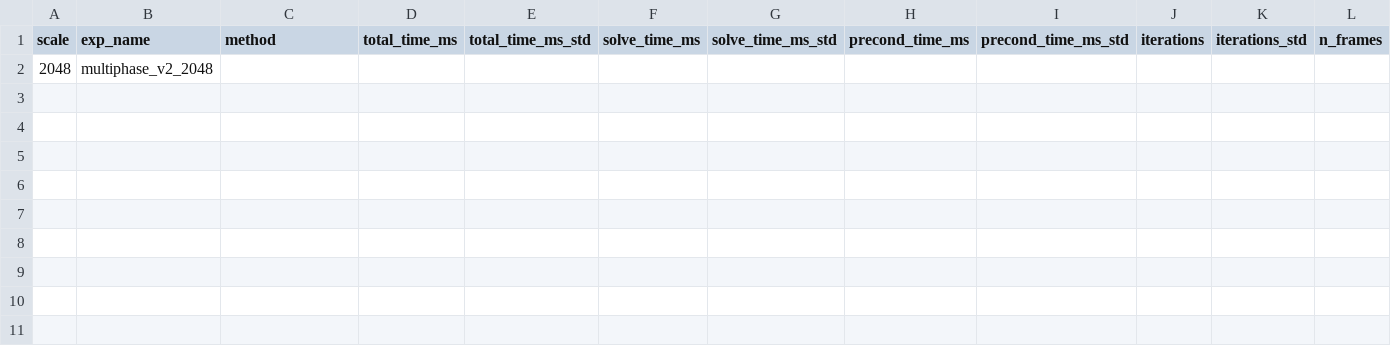
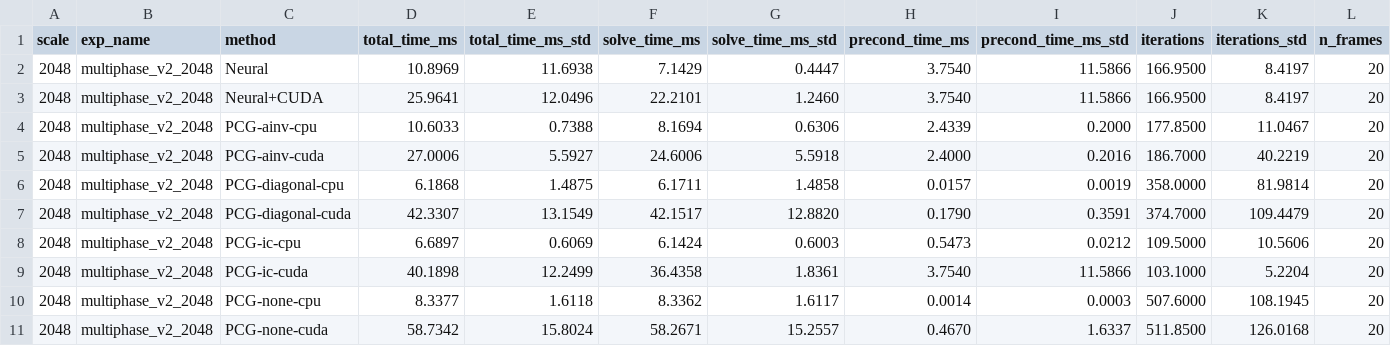
Before and after one commit to osbo/fluid-sim, a CSV file: Assets/Scripts/results/lsp_scale_infer_task_1.csv, drawn as a sheet; only a part is shown; removed rows and columns are numbered as before the commit, all else as after; rows hold the shown columns only; the diff names each change by its address in the sheet, - before the commit and + after, or states it on an @@ line.

```diff
--- a/Assets/Scripts/results/lsp_scale_infer_task_1.csv
+++ b/Assets/Scripts/results/lsp_scale_infer_task_1.csv
-row 2: 2048 | multiphase_v2_2048
+row 2: 2048 | multiphase_v2_2048 | Neural | 10.8969 | 11.6938 | 7.1429 | 0.4447 | 3.7540 | 11.5866 | 166.9500 | 8.4197 | 20
+row 3: 2048 | multiphase_v2_2048 | Neural+CUDA | 25.9641 | 12.0496 | 22.2101 | 1.2460 | 3.7540 | 11.5866 | 166.9500 | 8.4197 | 20
+row 4: 2048 | multiphase_v2_2048 | PCG-ainv-cpu | 10.6033 | 0.7388 | 8.1694 | 0.6306 | 2.4339 | 0.2000 | 177.8500 | 11.0467 | 20
+row 5: 2048 | multiphase_v2_2048 | PCG-ainv-cuda | 27.0006 | 5.5927 | 24.6006 | 5.5918 | 2.4000 | 0.2016 | 186.7000 | 40.2219 | 20
+row 6: 2048 | multiphase_v2_2048 | PCG-diagonal-cpu | 6.1868 | 1.4875 | 6.1711 | 1.4858 | 0.0157 | 0.0019 | 358.0000 | 81.9814 | 20
+row 7: 2048 | multiphase_v2_2048 | PCG-diagonal-cuda | 42.3307 | 13.1549 | 42.1517 | 12.8820 | 0.1790 | 0.3591 | 374.7000 | 109.4479 | 20
+row 8: 2048 | multiphase_v2_2048 | PCG-ic-cpu | 6.6897 | 0.6069 | 6.1424 | 0.6003 | 0.5473 | 0.0212 | 109.5000 | 10.5606 | 20
+row 9: 2048 | multiphase_v2_2048 | PCG-ic-cuda | 40.1898 | 12.2499 | 36.4358 | 1.8361 | 3.7540 | 11.5866 | 103.1000 | 5.2204 | 20
+row 10: 2048 | multiphase_v2_2048 | PCG-none-cpu | 8.3377 | 1.6118 | 8.3362 | 1.6117 | 0.0014 | 0.0003 | 507.6000 | 108.1945 | 20
+row 11: 2048 | multiphase_v2_2048 | PCG-none-cuda | 58.7342 | 15.8024 | 58.2671 | 15.2557 | 0.4670 | 1.6337 | 511.8500 | 126.0168 | 20
```
Also changed, not shown: Assets/Scripts/results/lsp_scale_infer_raw/all_infer_sweep_multiphase_v2_8192_6.csv, Assets/Scripts/results/lsp_scale_infer_task_0.csv, 24 other files.
